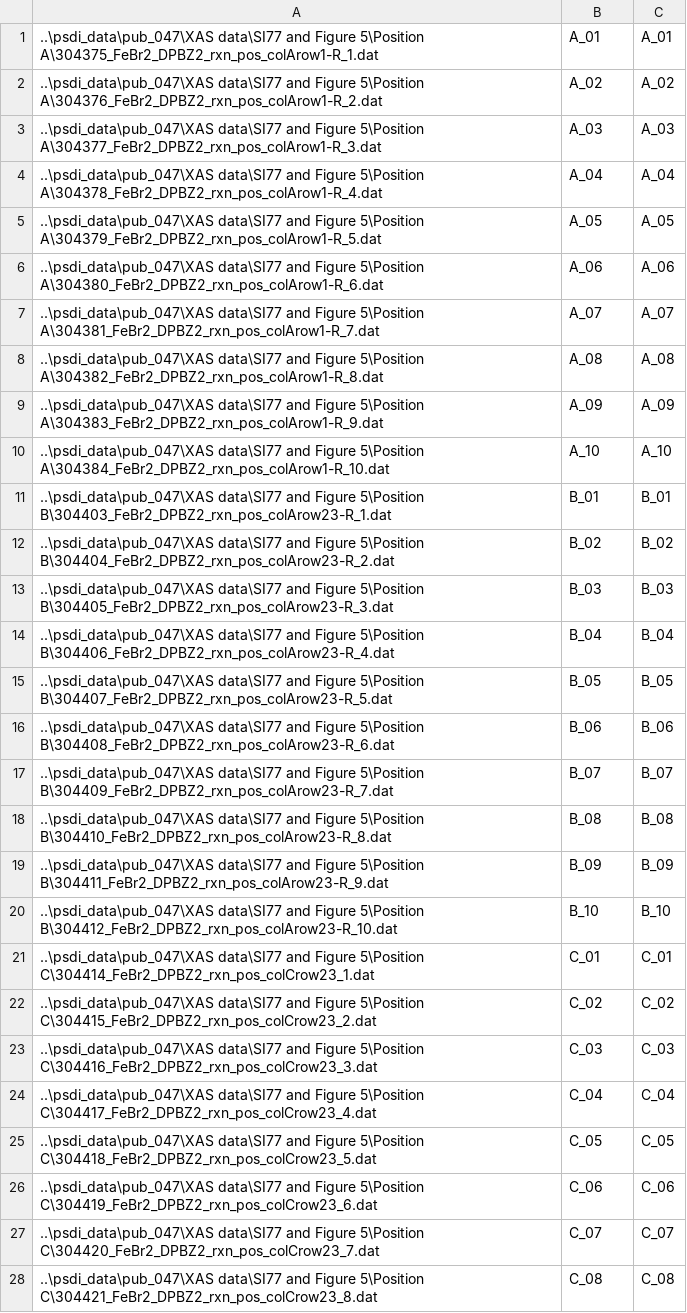
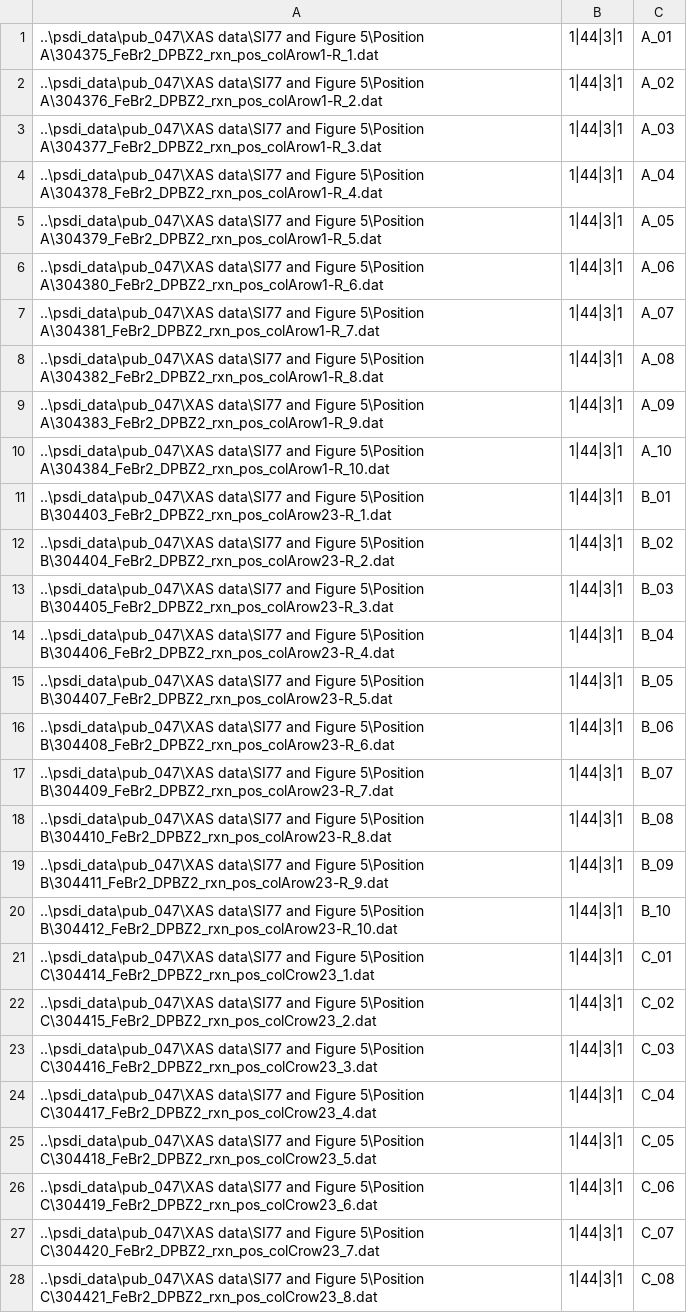
Before and after one commit to UK-Catalysis-Hub/XAS-Workflow-Demo, a CSV file: PSDI_pilot/pub_047_athena.csv, drawn as a sheet; only a part is shown; the diff covers the shown part only; the diff names each change by its address in the sheet, - before the commit and + after, or states it on an @@ line.

```diff
--- a/PSDI_pilot/pub_047_athena.csv
+++ b/PSDI_pilot/pub_047_athena.csv
-B1: A_01
+B1: 1|44|3|1
-B2: A_02
+B2: 1|44|3|1
-B3: A_03
+B3: 1|44|3|1
-B4: A_04
+B4: 1|44|3|1
-B5: A_05
+B5: 1|44|3|1
-B6: A_06
+B6: 1|44|3|1
-B7: A_07
+B7: 1|44|3|1
-B8: A_08
+B8: 1|44|3|1
-B9: A_09
+B9: 1|44|3|1
-B10: A_10
+B10: 1|44|3|1
-B11: B_01
+B11: 1|44|3|1
-B12: B_02
+B12: 1|44|3|1
-B13: B_03
+B13: 1|44|3|1
-B14: B_04
+B14: 1|44|3|1
-B15: B_05
+B15: 1|44|3|1
-B16: B_06
+B16: 1|44|3|1
-B17: B_07
+B17: 1|44|3|1
-B18: B_08
+B18: 1|44|3|1
-B19: B_09
+B19: 1|44|3|1
-B20: B_10
+B20: 1|44|3|1
-B21: C_01
+B21: 1|44|3|1
-B22: C_02
+B22: 1|44|3|1
-B23: C_03
+B23: 1|44|3|1
-B24: C_04
+B24: 1|44|3|1
-B25: C_05
+B25: 1|44|3|1
-B26: C_06
+B26: 1|44|3|1
-B27: C_07
+B27: 1|44|3|1
-B28: C_08
+B28: 1|44|3|1
```
Also changed, not shown: 23 edited cells elsewhere in this file, PSDI_pilot/pub_047_operations.csv, 1 other file.
